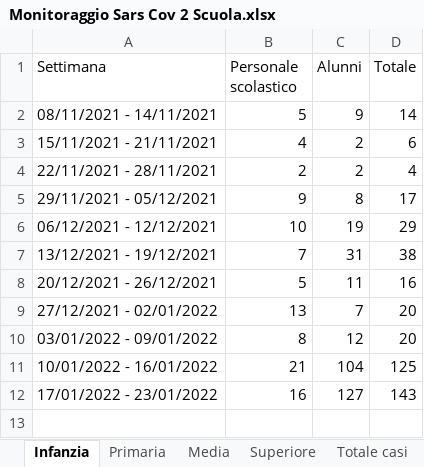
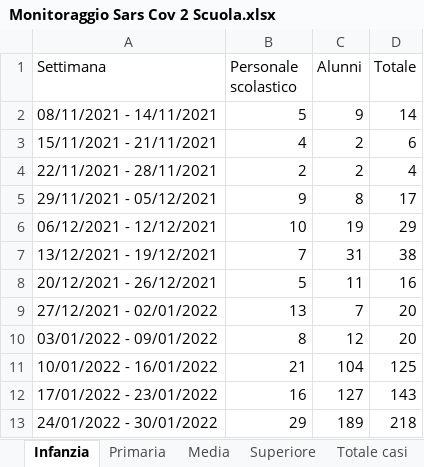
Before and after one commit to fbranda/INFN-ISS, an Excel workbook: Dati contagi nelle scuole/Regioni/Puglia/ASL Bari/Monitoraggio Sars Cov 2 Scuola.xlsx, sheet Infanzia, drawn as a sheet; values as stored, in another font and other column widths than the file's, no borders; the diff names each change by its address in the sheet, - before the commit and + after, or states it on an @@ line.

```diff
--- a/Dati contagi nelle scuole/Regioni/Puglia/ASL Bari/Monitoraggio Sars Cov 2 Scuola.xlsx (sheet Infanzia)
+++ b/Dati contagi nelle scuole/Regioni/Puglia/ASL Bari/Monitoraggio Sars Cov 2 Scuola.xlsx (sheet Infanzia)
+row 13: 24/01/2022 - 30/01/2022 | 29 | 189 | 218
```
Also changed, not shown: sheet Superiore, sheet Media, sheet Primaria, sheet Totale casi, 1 other file.
